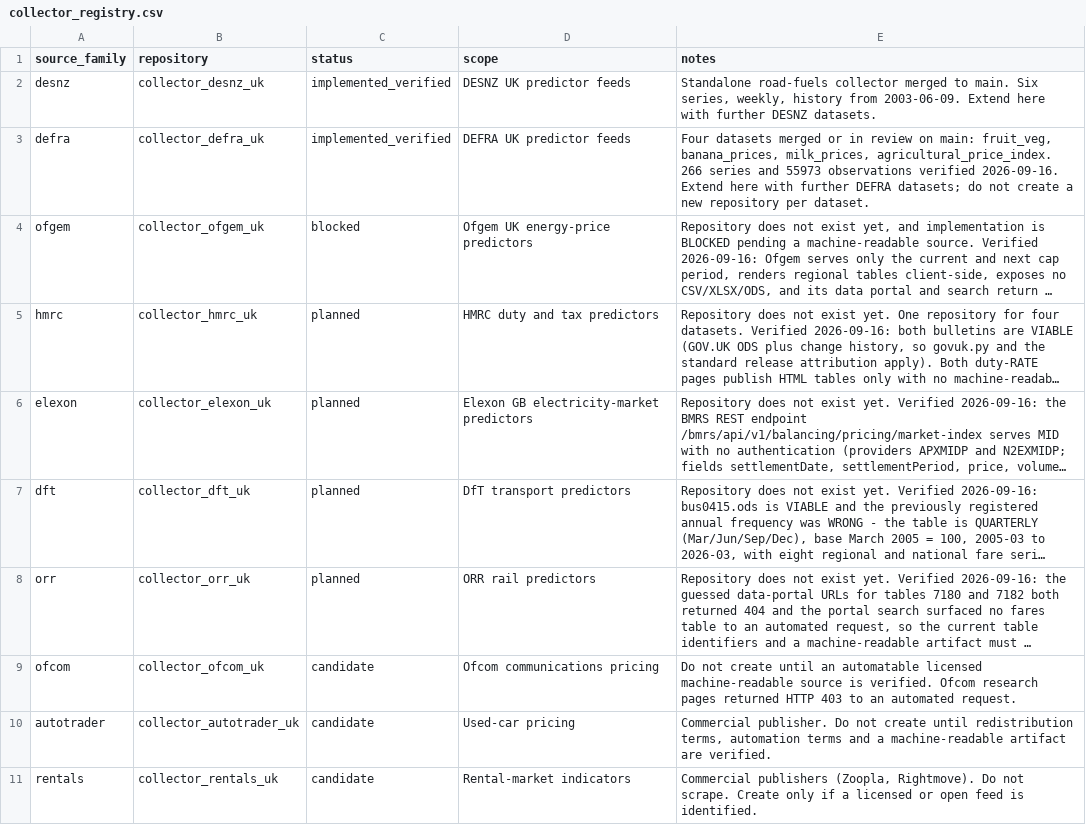
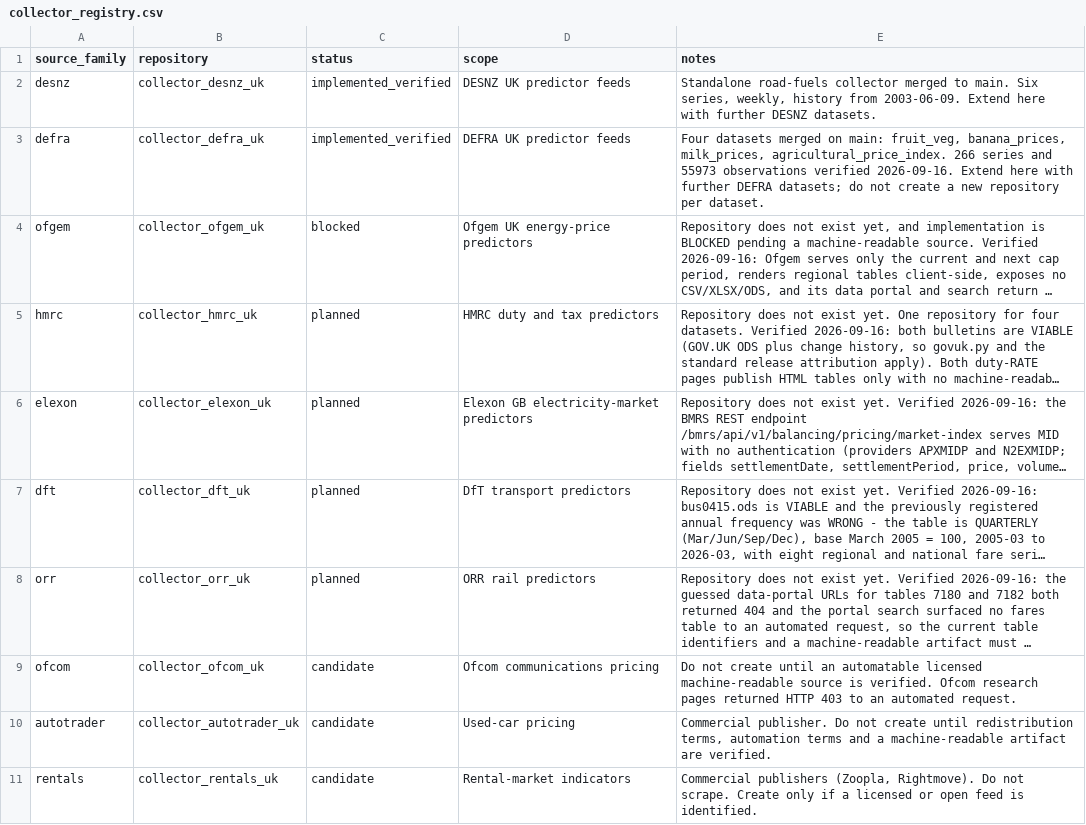
Before and after one commit to lucasweber1202/uk_inflation_predictors, a CSV file: collector_registry.csv, drawn as a sheet; long unchanged cells end in …; the diff names each change by its address in the sheet, - before the commit and + after, or states it on an @@ line.

```diff
--- a/collector_registry.csv
+++ b/collector_registry.csv
-E3 (notes): …datasets merged or in review on main:…
+E3 (notes): …datasets merged on main:…
```
